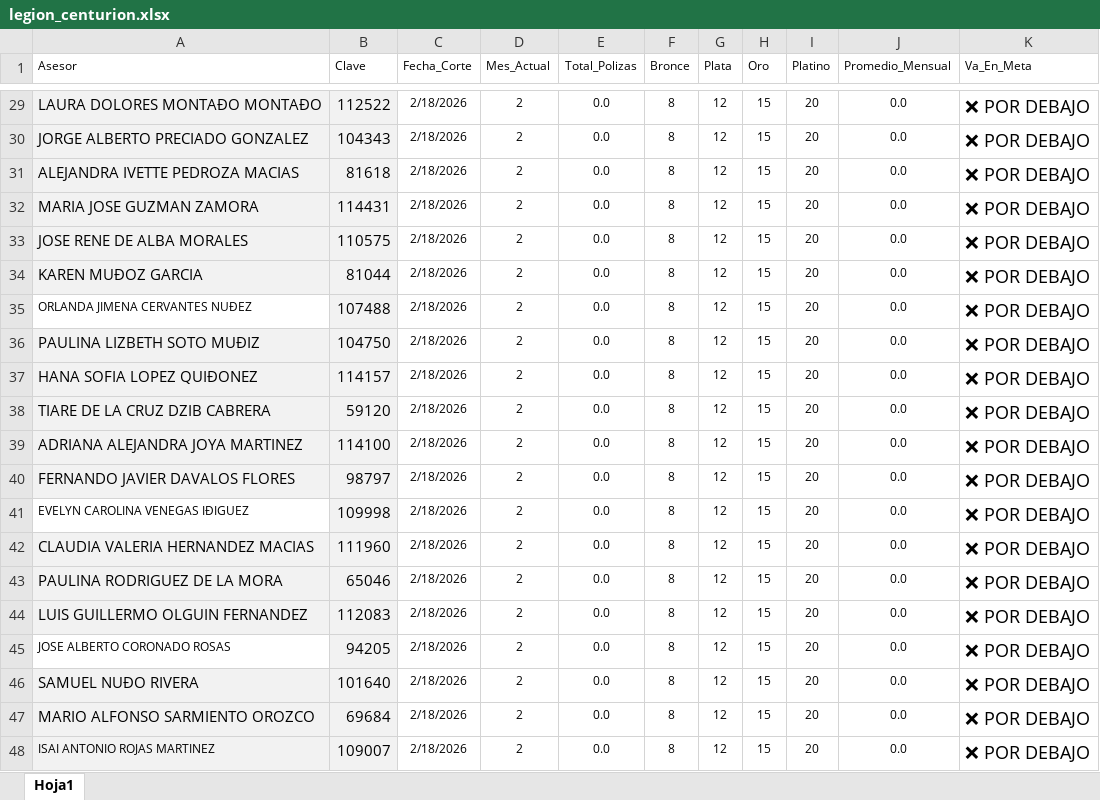
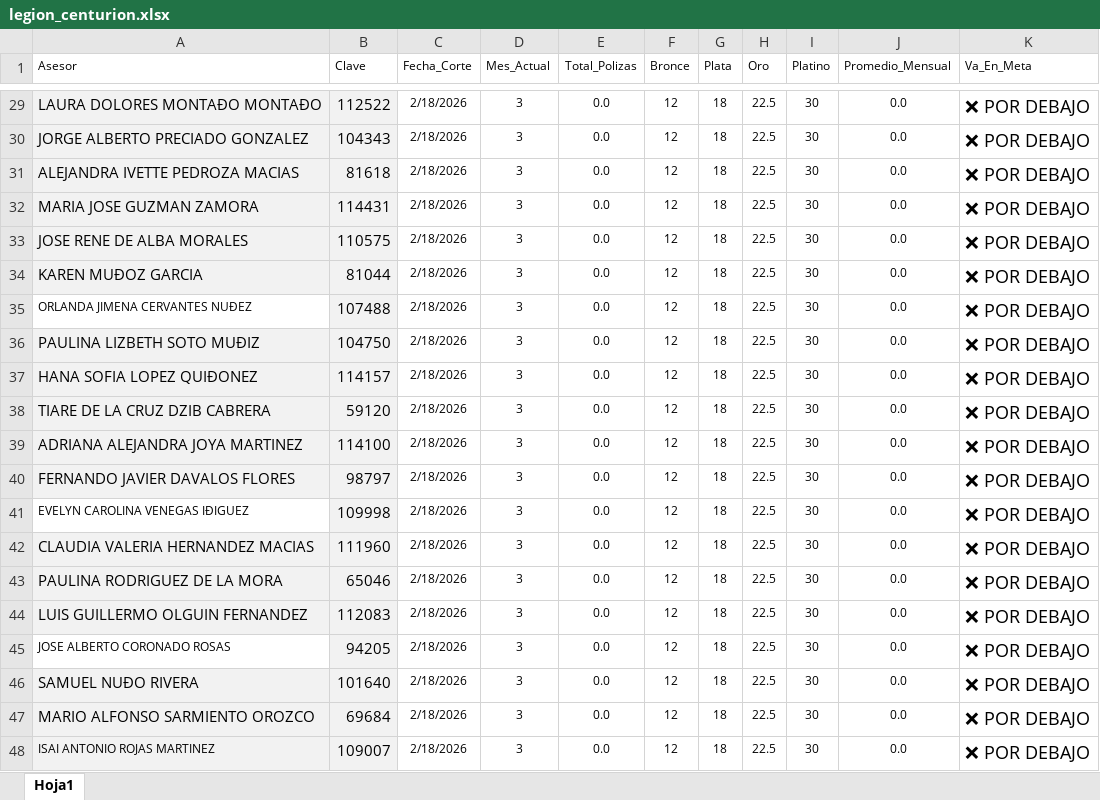
Before and after one commit to davalosdiego833/paneldecampanas, an Excel workbook: legion_centurion/legion_centurion.xlsx, sheet Hoja1, drawn as a sheet; only a part is shown, gaps mark what is left out; values as stored, in another font and other column widths than the file's, no borders; conditional formats and table styles not drawn; the diff covers the shown part only; the diff names each change by its address in the sheet, - before the commit and + after, or states it on an @@ line.

```diff
--- a/legion_centurion/legion_centurion.xlsx (sheet Hoja1)
+++ b/legion_centurion/legion_centurion.xlsx (sheet Hoja1)
-D29:D48 (Mes_Actual): 2
+D29:D48 (Mes_Actual): 3
-F29:F48 (Bronce): 8
+F29:F48 (Bronce): 12
-G29:G48 (Plata): 12
+G29:G48 (Plata): 18
-H29:H48 (Oro): 15
+H29:H48 (Oro): 22.5
-I29:I48 (Platino): 20
+I29:I48 (Platino): 30
```
Also changed, not shown: 154 edited cells elsewhere in this sheet, administrador/resumen_general.xlsx, 1 other file.
